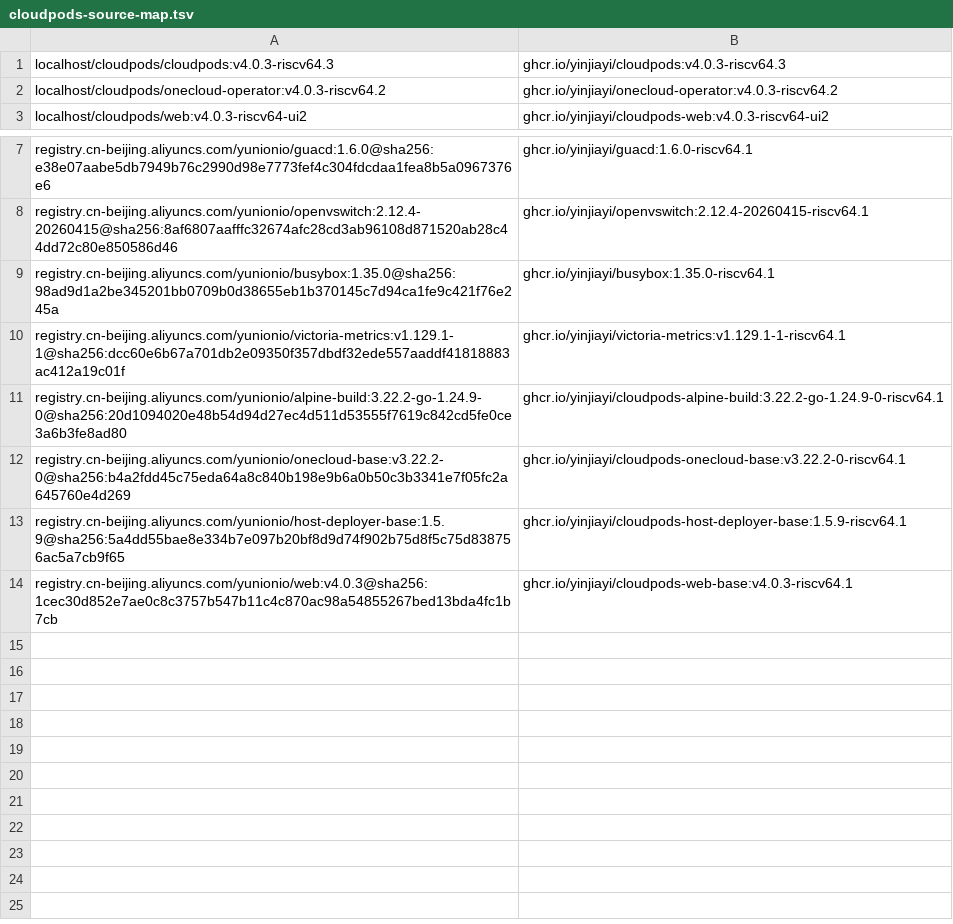
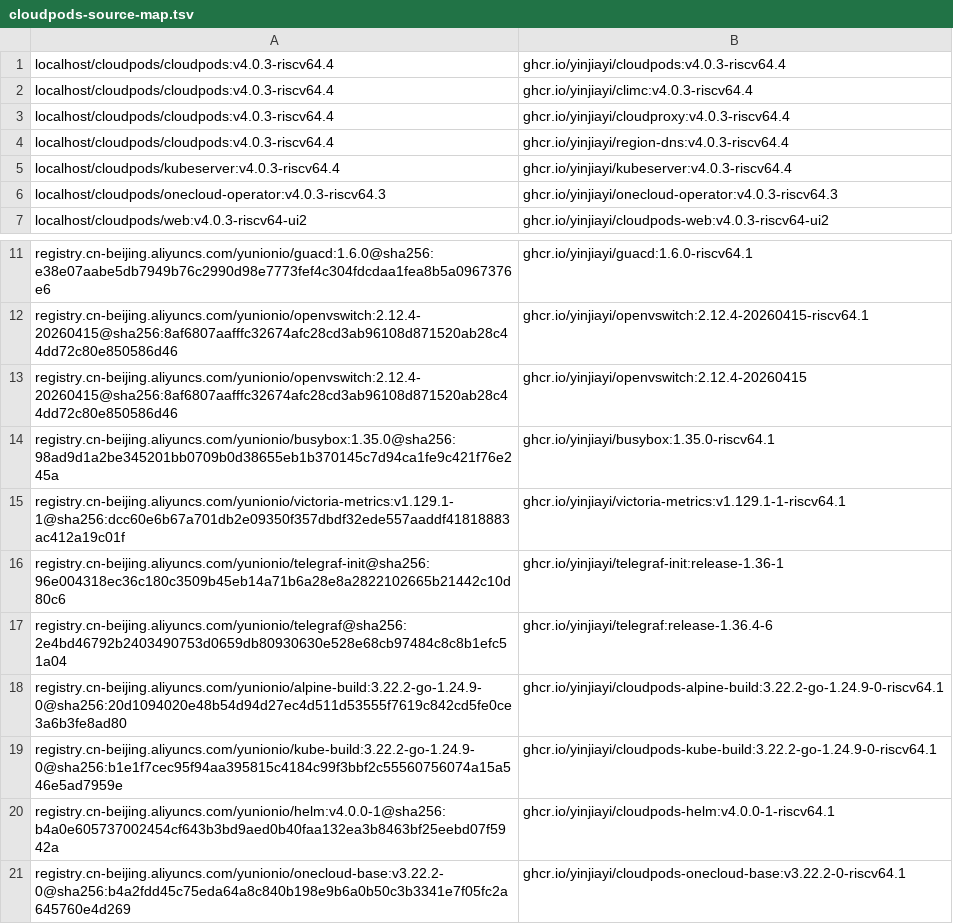
Before and after one commit to yinjiayi/cloudpods-riscv64-releases, a TSV file: images/cloudpods-source-map.tsv, drawn as a sheet; only a part is shown, gaps mark what is left out; the shorter side is filled out with more unchanged rows.

Commit message:
release: build complete Cloudpods RISC-V images
Signed-off-by: Jiayi Yin <jiayi@iscas.ac.cn>

```diff
--- a/images/cloudpods-source-map.tsv
+++ b/images/cloudpods-source-map.tsv
@@ -1,3 +1,7 @@
-localhost/cloudpods/cloudpods:v4.0.3-riscv64.3	ghcr.io/yinjiayi/cloudpods:v4.0.3-riscv64.3
-localhost/cloudpods/onecloud-operator:v4.0.3-riscv64.2	ghcr.io/yinjiayi/onecloud-operator:v4.0.3-riscv64.2
+localhost/cloudpods/cloudpods:v4.0.3-riscv64.4	ghcr.io/yinjiayi/cloudpods:v4.0.3-riscv64.4
+localhost/cloudpods/cloudpods:v4.0.3-riscv64.4	ghcr.io/yinjiayi/climc:v4.0.3-riscv64.4
+localhost/cloudpods/cloudpods:v4.0.3-riscv64.4	ghcr.io/yinjiayi/cloudproxy:v4.0.3-riscv64.4
+localhost/cloudpods/cloudpods:v4.0.3-riscv64.4	ghcr.io/yinjiayi/region-dns:v4.0.3-riscv64.4
+localhost/cloudpods/kubeserver:v4.0.3-riscv64.4	ghcr.io/yinjiayi/kubeserver:v4.0.3-riscv64.4
+localhost/cloudpods/onecloud-operator:v4.0.3-riscv64.3	ghcr.io/yinjiayi/onecloud-operator:v4.0.3-riscv64.3
 localhost/cloudpods/web:v4.0.3-riscv64-ui2	ghcr.io/yinjiayi/cloudpods-web:v4.0.3-riscv64-ui2
@@ -8,5 +12,10 @@ registry.cn-beijing.aliyuncs.com/yunionio/guacd:1.6.0@sha256:e38e07aabe5db7949b7
 registry.cn-beijing.aliyuncs.com/yunionio/openvswitch:2.12.4-20260415@sha256:8af6807aafffc32674afc28cd3ab96108d871520ab28c44dd72c80e850586d46	ghcr.io/yinjiayi/openvswitch:2.12.4-20260415-riscv64.1
+registry.cn-beijing.aliyuncs.com/yunionio/openvswitch:2.12.4-20260415@sha256:8af6807aafffc32674afc28cd3ab96108d871520ab28c44dd72c80e850586d46	ghcr.io/yinjiayi/openvswitch:2.12.4-20260415
 registry.cn-beijing.aliyuncs.com/yunionio/busybox:1.35.0@sha256:98ad9d1a2be345201bb0709b0d38655eb1b370145c7d94ca1fe9c421f76e245a	ghcr.io/yinjiayi/busybox:1.35.0-riscv64.1
 registry.cn-beijing.aliyuncs.com/yunionio/victoria-metrics:v1.129.1-1@sha256:dcc60e6b67a701db2e09350f357dbdf32ede557aaddf41818883ac412a19c01f	ghcr.io/yinjiayi/victoria-metrics:v1.129.1-1-riscv64.1
+registry.cn-beijing.aliyuncs.com/yunionio/telegraf-init@sha256:96e004318ec36c180c3509b45eb14a71b6a28e8a2822102665b21442c10d80c6	ghcr.io/yinjiayi/telegraf-init:release-1.36-1
+registry.cn-beijing.aliyuncs.com/yunionio/telegraf@sha256:2e4bd46792b2403490753d0659db80930630e528e68cb97484c8c8b1efc51a04	ghcr.io/yinjiayi/telegraf:release-1.36.4-6
 registry.cn-beijing.aliyuncs.com/yunionio/alpine-build:3.22.2-go-1.24.9-0@sha256:20d1094020e48b54d94d27ec4d511d53555f7619c842cd5fe0ce3a6b3fe8ad80	ghcr.io/yinjiayi/cloudpods-alpine-build:3.22.2-go-1.24.9-0-riscv64.1
+registry.cn-beijing.aliyuncs.com/yunionio/kube-build:3.22.2-go-1.24.9-0@sha256:b1e1f7cec95f94aa395815c4184c99f3bbf2c55560756074a15a546e5ad7959e	ghcr.io/yinjiayi/cloudpods-kube-build:3.22.2-go-1.24.9-0-riscv64.1
+registry.cn-beijing.aliyuncs.com/yunionio/helm:v4.0.0-1@sha256:b4a0e605737002454cf643b3bd9aed0b40faa132ea3b8463bf25eebd07f5942a	ghcr.io/yinjiayi/cloudpods-helm:v4.0.0-1-riscv64.1
 registry.cn-beijing.aliyuncs.com/yunionio/onecloud-base:v3.22.2-0@sha256:b4a2fdd45c75eda64a8c840b198e9b6a0b50c3b3341e7f05fc2a645760e4d269	ghcr.io/yinjiayi/cloudpods-onecloud-base:v3.22.2-0-riscv64.1
```
Also changed, not shown: 8 other files.
